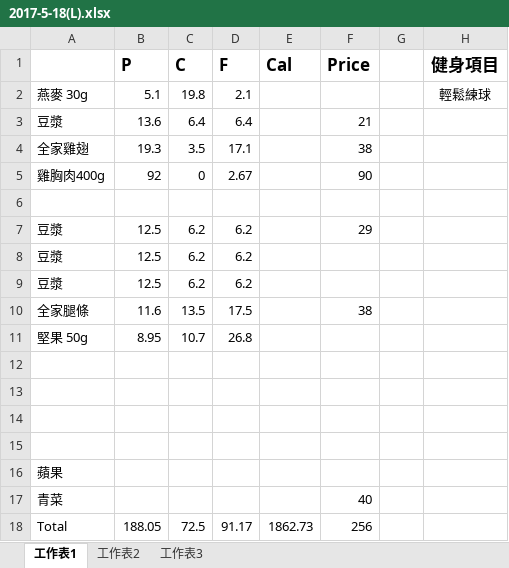
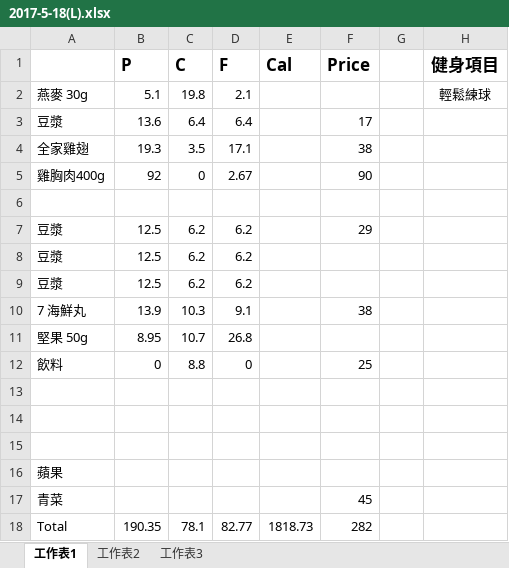
Before and after one commit to thumbe12856/Daily-Eating, an Excel workbook: diary/2017-5-18(L).xlsx, sheet 工作表1, drawn as a sheet; values as stored, in another font and other column widths than the file's, no borders; removed rows and columns are numbered as before the commit, all else as after; the diff names each change by its address in the sheet, - before the commit and + after, or states it on an @@ line.

```diff
--- a/diary/2017-5-18(L).xlsx (sheet 工作表1)
+++ b/diary/2017-5-18(L).xlsx (sheet 工作表1)
-F3 (Price): 21
+F3 (Price): 17
-row 10: 全家腿條 | 11.6 | 13.5 | 17.5 |  | 38
+row 10: 7 海鮮丸 | 13.9 | 10.3 | 9.1 |  | 38
-row 12: (empty)
+row 12: 飲料 | 0 | 8.8 | 0 |  | 25
-F17 (Price): 40
+F17 (Price): 45
-row 18: Total | 188.05 | 72.5 | 91.17 | 1862.73 | 256
+row 18: Total | 190.35 | 78.1 | 82.77 | 1818.73 | 282
```
Also changed, not shown: 常用食材.xlsx.
